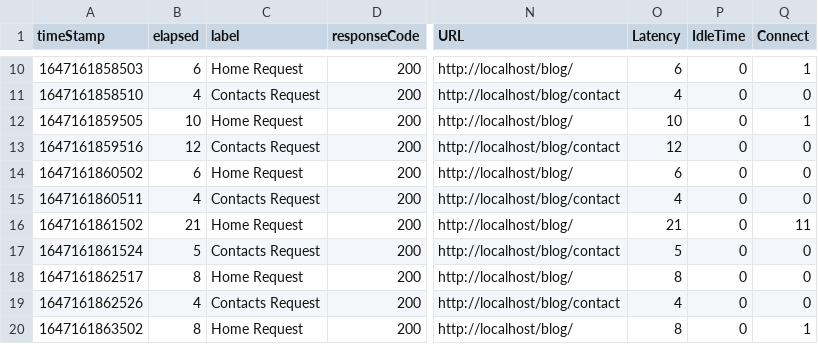
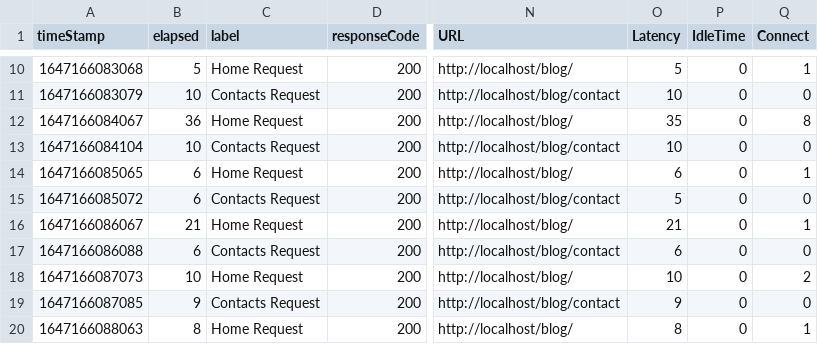
Before and after one commit to shashankpandey91/Project, a CSV file: Hometask1/Report/Report1.csv, drawn as a sheet; only a part is shown, gaps mark what is left out; the diff covers the shown part only; the diff names each change by its address in the sheet, - before the commit and + after, or states it on an @@ line.

```diff
--- a/Hometask1/Report/Report1.csv
+++ b/Hometask1/Report/Report1.csv
-A10 (timeStamp): 1647161858503
+A10 (timeStamp): 1647166083068
-B10 (elapsed): 6
+B10 (elapsed): 5
-O10 (Latency): 6
+O10 (Latency): 5
-A11 (timeStamp): 1647161858510
+A11 (timeStamp): 1647166083079
-B11 (elapsed): 4
+B11 (elapsed): 10
-O11 (Latency): 4
+O11 (Latency): 10
-A12 (timeStamp): 1647161859505
+A12 (timeStamp): 1647166084067
-B12 (elapsed): 10
+B12 (elapsed): 36
-O12 (Latency): 10
+O12 (Latency): 35
-Q12 (Connect): 1
+Q12 (Connect): 8
-A13 (timeStamp): 1647161859516
+A13 (timeStamp): 1647166084104
-B13 (elapsed): 12
+B13 (elapsed): 10
-O13 (Latency): 12
+O13 (Latency): 10
-A14 (timeStamp): 1647161860502
+A14 (timeStamp): 1647166085065
-Q14 (Connect): 0
+Q14 (Connect): 1
-A15 (timeStamp): 1647161860511
+A15 (timeStamp): 1647166085072
-B15 (elapsed): 4
+B15 (elapsed): 6
-O15 (Latency): 4
+O15 (Latency): 5
-A16 (timeStamp): 1647161861502
+A16 (timeStamp): 1647166086067
-Q16 (Connect): 11
+Q16 (Connect): 1
-A17 (timeStamp): 1647161861524
+A17 (timeStamp): 1647166086088
-B17 (elapsed): 5
+B17 (elapsed): 6
-O17 (Latency): 5
+O17 (Latency): 6
-A18 (timeStamp): 1647161862517
+A18 (timeStamp): 1647166087073
-B18 (elapsed): 8
+B18 (elapsed): 10
-O18 (Latency): 8
+O18 (Latency): 10
-Q18 (Connect): 0
+Q18 (Connect): 2
-A19 (timeStamp): 1647161862526
+A19 (timeStamp): 1647166087085
-B19 (elapsed): 4
+B19 (elapsed): 9
-O19 (Latency): 4
+O19 (Latency): 9
-A20 (timeStamp): 1647161863502
+A20 (timeStamp): 1647166088063
```
Also changed, not shown: 2 added rows, 2 removed rows and 29 edited cells elsewhere in this file.
